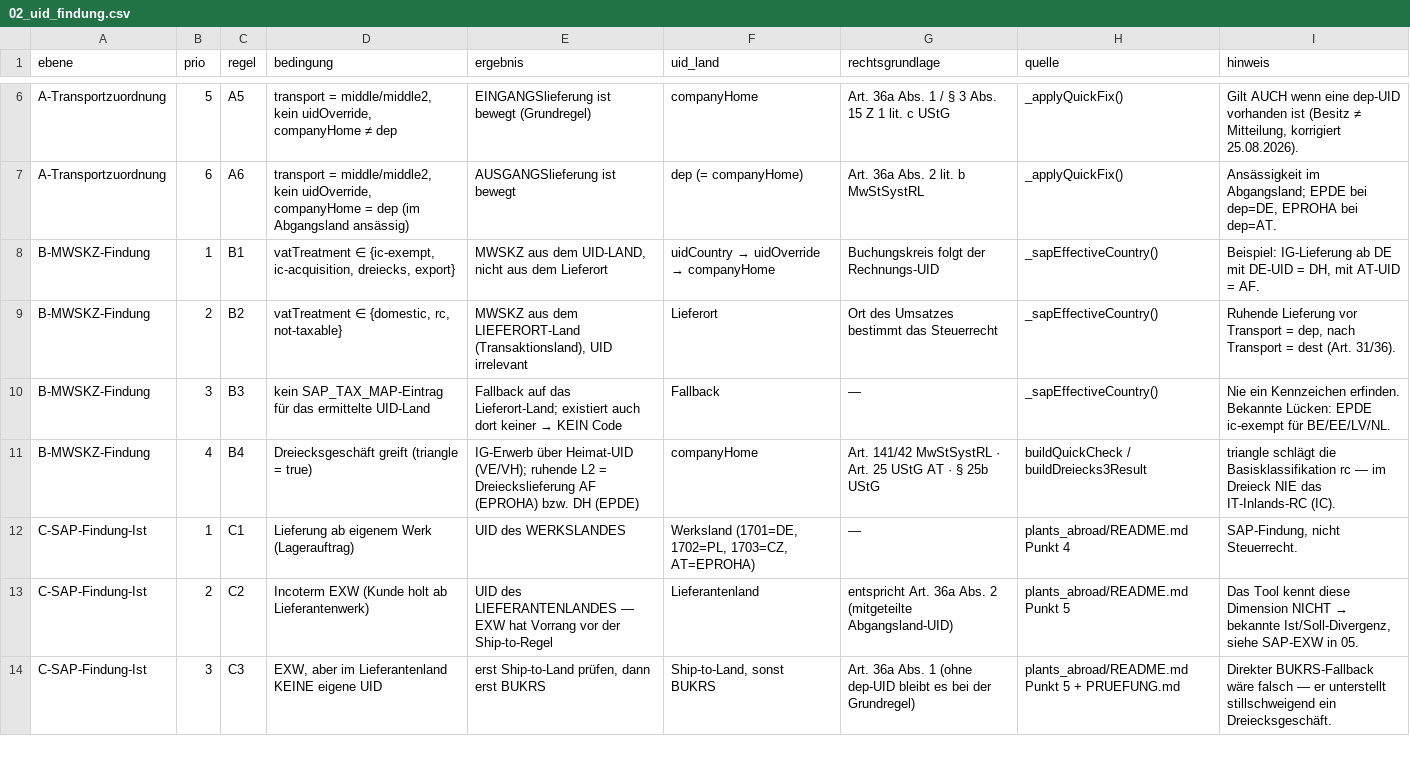
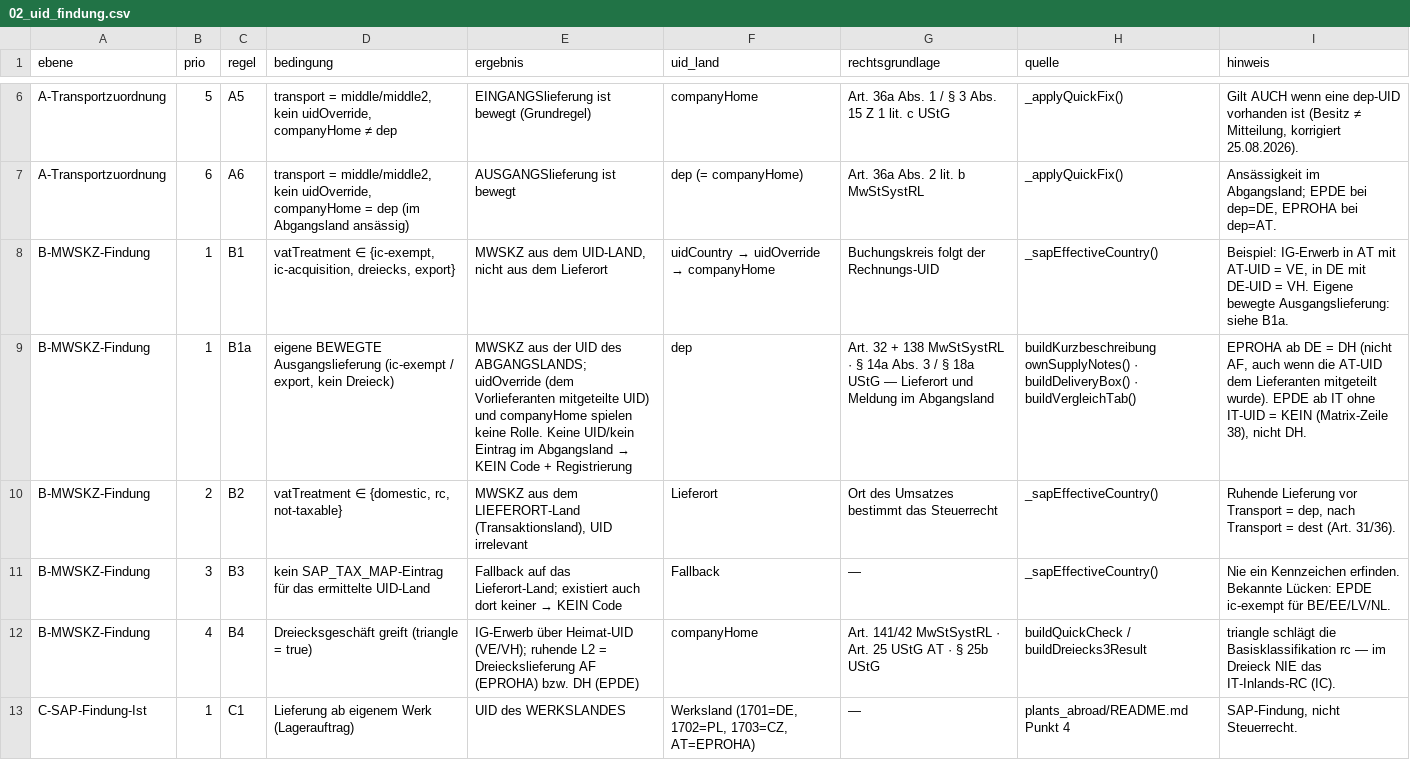
Before and after one commit to ieeks/eu-vat-reihengeschaeftrechner, a CSV file: export/02_uid_findung.csv, drawn as a sheet; only a part is shown, gaps mark what is left out; the shorter side is filled out with more unchanged rows; the diff names each change by its address in the sheet, - before the commit and + after, or states it on an @@ line.

```diff
--- a/export/02_uid_findung.csv
+++ b/export/02_uid_findung.csv
-I8 (hinweis): Beispiel: IG-Lieferung ab DE mit DE-UID = DH, mit AT-UID = AF.
+I8 (hinweis): Beispiel: IG-Erwerb in AT mit AT-UID = VE, in DE mit DE-UID = VH. Eigene bewegte Ausgangslieferung: siehe B1a.
+row 9: B-MWSKZ-Findung | 1 | B1a | eigene BEWEGTE Ausgangslieferung (ic-exempt / export, kein Dreieck) | MWSKZ aus der UID des ABGANGSLANDS; uidOverride (dem Vorlieferanten mitgeteilte UID) und companyHome spielen keine Rolle. Keine UID/kein Eintrag im Abgangsland → KEIN Code + Registrierung | dep | Art. 32 + 138 MwStSystRL · § 14a Abs. 3 / § 18a UStG — Lieferort und Meldung im Abgangsland | buildKurzbeschreibung ownSupplyNotes() · buildDeliveryBox() · buildVergleichTab() | EPROHA ab DE = DH (nicht AF, auch wenn die AT-UID dem Lieferanten mitgeteilt wurde). EPDE ab IT ohne IT-UID = KEIN (Matrix-Zeile 38), nicht DH.
```
Also changed, not shown: 13 other files.
